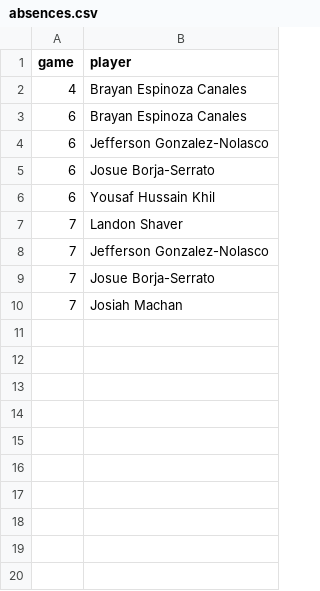
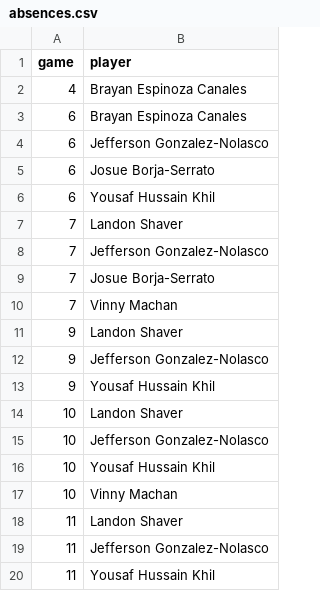
Before and after one commit to zpbandy-art/svu-u16-team-site, a CSV file: absences.csv, drawn as a sheet.

```diff
--- a/absences.csv
+++ b/absences.csv
@@ -9,2 +9,12 @@ game,player
 7,Josue Borja-Serrato
-7,Josiah Machan
+7,Vinny Machan
+9,Landon Shaver
+9,Jefferson Gonzalez-Nolasco
+9,Yousaf Hussain Khil
+10,Landon Shaver
+10,Jefferson Gonzalez-Nolasco
+10,Yousaf Hussain Khil
+10,Vinny Machan
+11,Landon Shaver
+11,Jefferson Gonzalez-Nolasco
+11,Yousaf Hussain Khil
```
Also changed, not shown: events.csv, keepers.csv, 6 other files.
